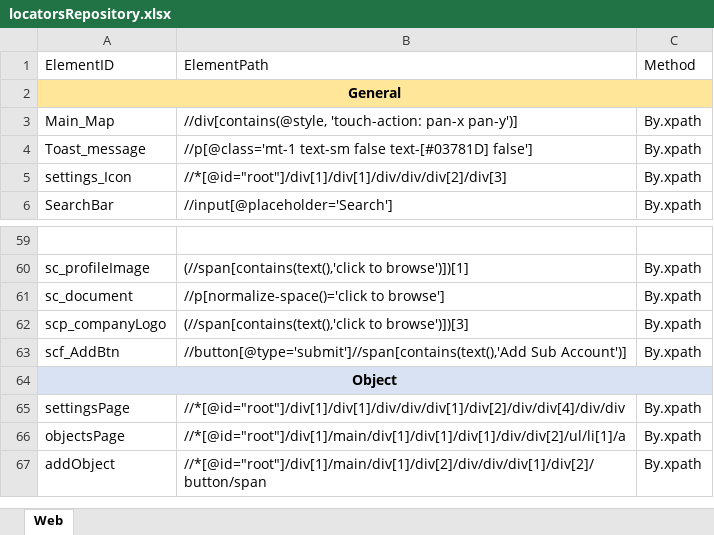
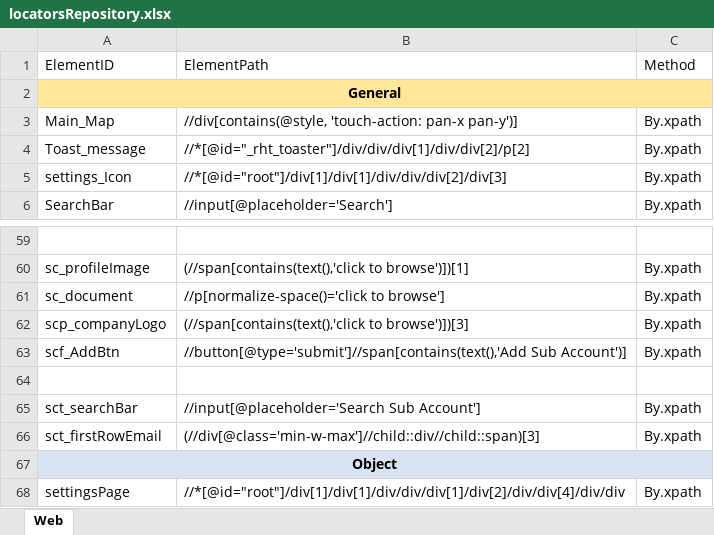
Before and after one commit to Sachintha-Samarathunga/GIT-Fleet-Management-Automation, an Excel workbook: data/locatorsRepository.xlsx, sheet Web, drawn as a sheet; only a part is shown, gaps mark what is left out; the shorter side is filled out with more unchanged rows; values as stored, in another font and other column widths than the file's, no borders; the diff names each change by its address in the sheet, - before the commit and + after, or states it on an @@ line.

Commit message:
Implement Sub account search

```diff
--- a/data/locatorsRepository.xlsx (sheet Web)
+++ b/data/locatorsRepository.xlsx (sheet Web)
-B4: //p[@class='mt-1 text-sm false text-[#03781D] false']
+B4: //*[@id="_rht_toaster"]/div/div/div[1]/div/div[2]/p[2]
+row 64: (empty)
+row 65: sct_searchBar | //input[@placeholder='Search Sub Account'] | By.xpath
+row 66: sct_firstRowEmail | (//div[@class='min-w-max']//child::div//child::span)[3] | By.xpath
```
Also changed, not shown: 11 other files.
